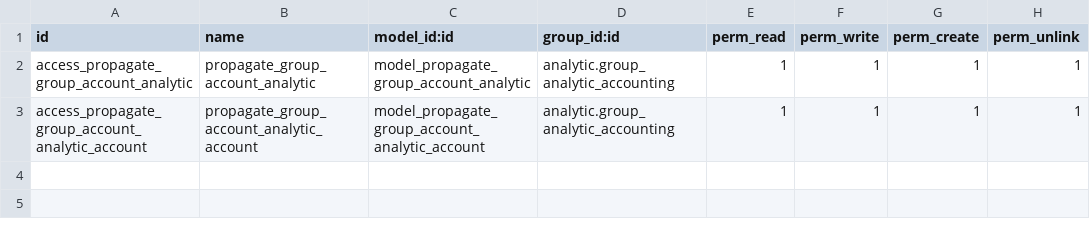
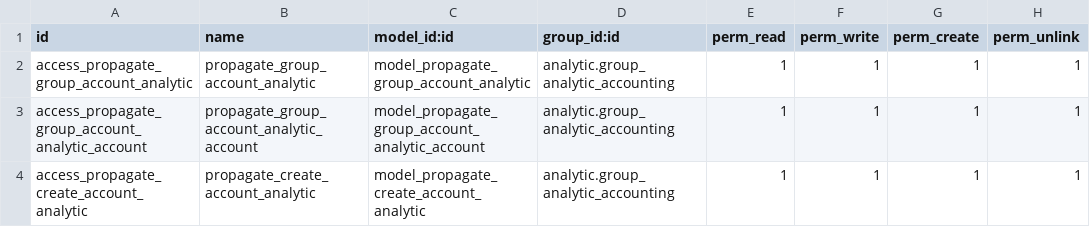
Before and after one commit to osscar/o11-poi-gard_tweaks, a CSV file: gard_x_propagate/security/ir.model.access.csv, drawn as a sheet.

Commit message:
#104 [PRE] - pre merge commit > UPD: gard_x_propagate >> propagate_create_analytic_account ir.model.access >> propagate.group >>> adapt name for seq w/ create method >>> mod views >> propagate.product fix action name >> needs merge conflict revision with last merged commit >>> 17cd56a89d025780df2b560b8c7f7a9b963bc62f

```diff
--- a/gard_x_propagate/security/ir.model.access.csv
+++ b/gard_x_propagate/security/ir.model.access.csv
@@ -3 +3,2 @@ access_propagate_group_account_analytic,propagate_group_account_analytic,model_p
 access_propagate_group_account_analytic_account,propagate_group_account_analytic_account,model_propagate_group_account_analytic_account,analytic.group_analytic_accounting,1,1,1,1
+access_propagate_create_account_analytic,propagate_create_account_analytic,model_propagate_create_account_analytic,analytic.group_analytic_accounting,1,1,1,1
```
Also changed, not shown: 4 other files.
